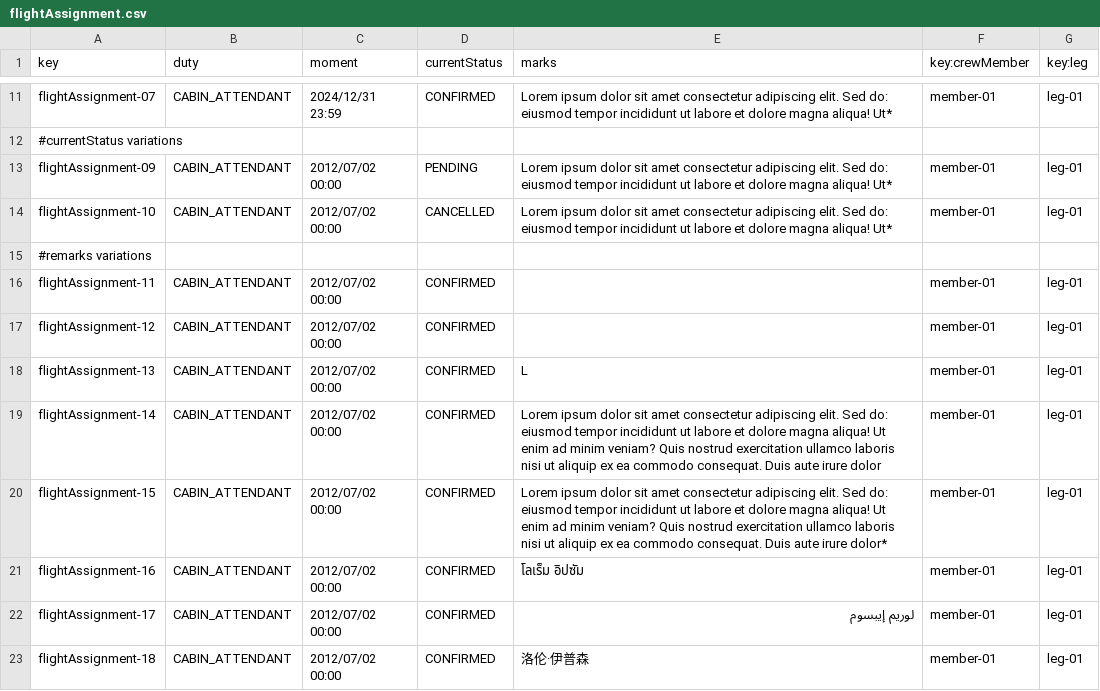
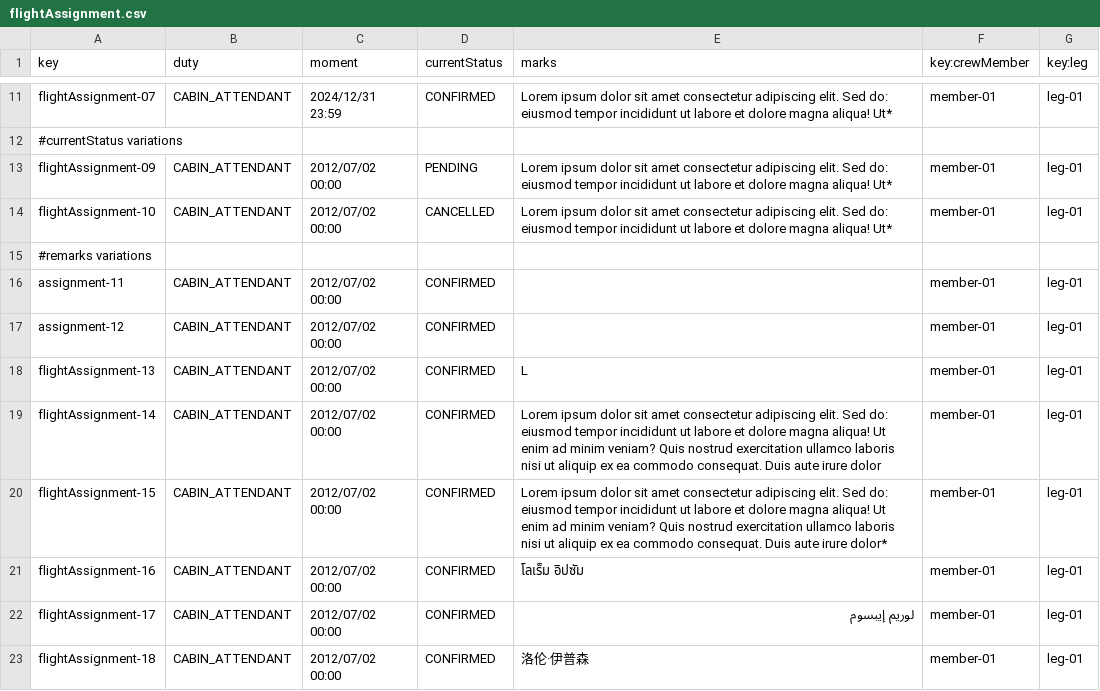
Before and after one commit to miggonort1/Acme-ANS-D03, a CSV file: src/main/resources/WEB-INF/data/sample/flightAssignment.csv, drawn as a sheet; only a part is shown, gaps mark what is left out.

```diff
--- a/src/main/resources/WEB-INF/data/sample/flightAssignment.csv
+++ b/src/main/resources/WEB-INF/data/sample/flightAssignment.csv
@@ -15,4 +15,4 @@ flightAssignment-10,CABIN_ATTENDANT,2012/07/02 00:00,CANCELLED,Lorem ipsum dolor
 #remarks variations
-flightAssignment-11,CABIN_ATTENDANT,2012/07/02 00:00,CONFIRMED,,member-01,leg-01
-flightAssignment-12,CABIN_ATTENDANT,2012/07/02 00:00,CONFIRMED,"",member-01,leg-01
+assignment-11,CABIN_ATTENDANT,2012/07/02 00:00,CONFIRMED,,member-01,leg-01
+assignment-12,CABIN_ATTENDANT,2012/07/02 00:00,CONFIRMED,"",member-01,leg-01
 flightAssignment-13,CABIN_ATTENDANT,2012/07/02 00:00,CONFIRMED,L,member-01,leg-01
```
Also changed, not shown: src/main/resources/WEB-INF/data/sample/user-account.csv, 5 other files.
